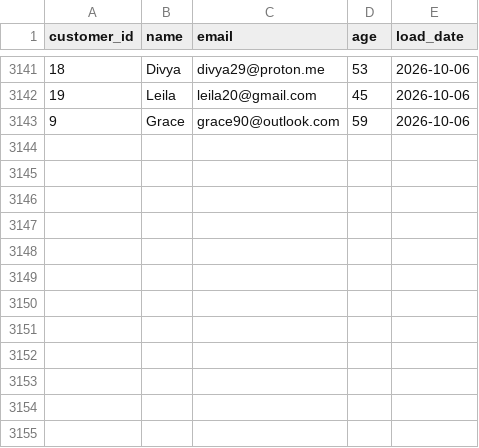
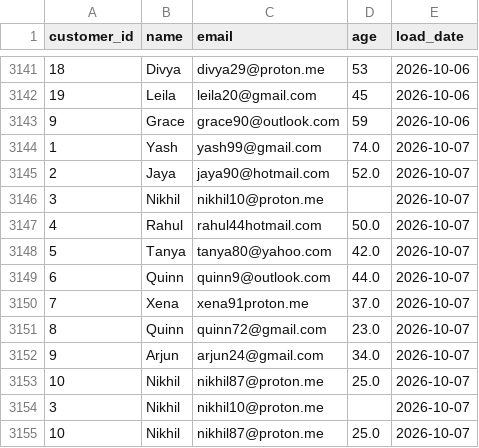
Before and after one commit to lokii2003/Enterprise-Data-Quality-Monitoring-Dashboard, a CSV file: raw_data/customer_data.csv, drawn as a sheet; only a part is shown, gaps mark what is left out.

```diff
--- a/raw_data/customer_data.csv
+++ b/raw_data/customer_data.csv
@@ -3143 +3143,13 @@ customer_id,name,email,age,load_date
 9,Grace,grace90@outlook.com,59,2026-10-06
+1,Yash,yash99@gmail.com,74.0,2026-10-07
+2,Jaya,jaya90@hotmail.com,52.0,2026-10-07
+3,Nikhil,nikhil10@proton.me,,2026-10-07
+4,Rahul,rahul44hotmail.com,50.0,2026-10-07
+5,Tanya,tanya80@yahoo.com,42.0,2026-10-07
+6,Quinn,quinn9@outlook.com,44.0,2026-10-07
+7,Xena,xena91proton.me,37.0,2026-10-07
+8,Quinn,quinn72@gmail.com,23.0,2026-10-07
+9,Arjun,arjun24@gmail.com,34.0,2026-10-07
+10,Nikhil,nikhil87@proton.me,25.0,2026-10-07
+3,Nikhil,nikhil10@proton.me,,2026-10-07
+10,Nikhil,nikhil87@proton.me,25.0,2026-10-07
```
Also changed, not shown: 3 other files.
